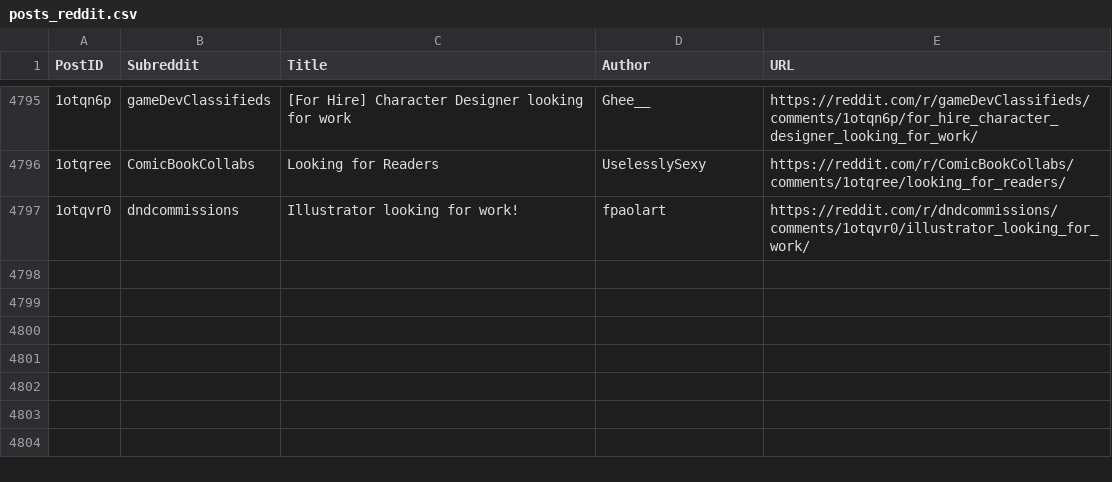
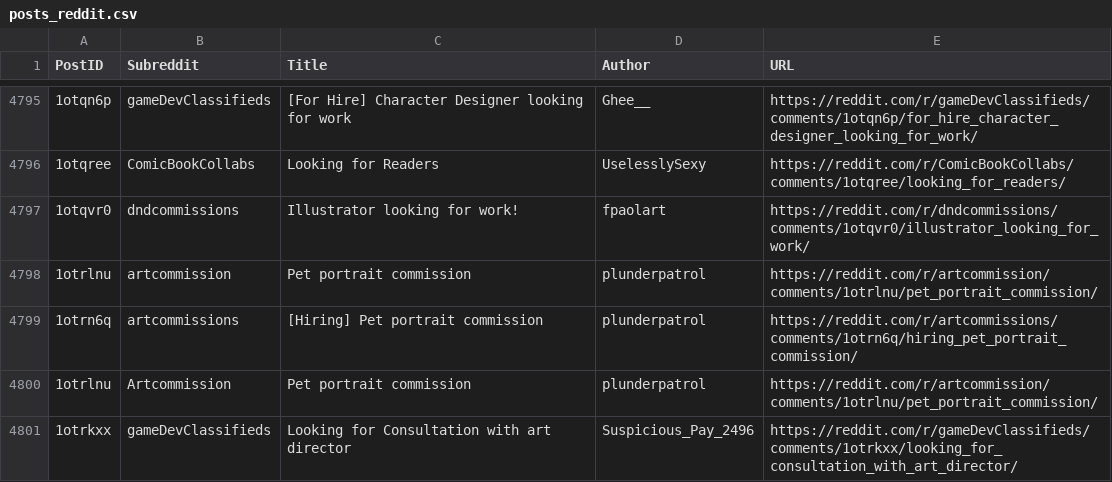
Before and after one commit to Jack0fcodes/LFA, a CSV file: posts_reddit.csv, drawn as a sheet; only a part is shown, gaps mark what is left out; the diff names each change by its address in the sheet, - before the commit and + after, or states it on an @@ line.

```diff
--- a/posts_reddit.csv
+++ b/posts_reddit.csv
+row 4798: 1otrlnu | artcommission | Pet portrait commission | plunderpatrol | https://reddit.com/r/artcommission/comments/1otrlnu/pet_portrait_commission/
+row 4799: 1otrn6q | artcommissions | [Hiring] Pet portrait commission | plunderpatrol | https://reddit.com/r/artcommissions/comments/1otrn6q/hiring_pet_portrait_commission/
+row 4800: 1otrlnu | Artcommission | Pet portrait commission | plunderpatrol | https://reddit.com/r/artcommission/comments/1otrlnu/pet_portrait_commission/
+row 4801: 1otrkxx | gameDevClassifieds | Looking for Consultation with art director | Suspicious_Pay_2496 | https://reddit.com/r/gameDevClassifieds/comments/1otrkxx/looking_for_consultation_with_art_director/
```
